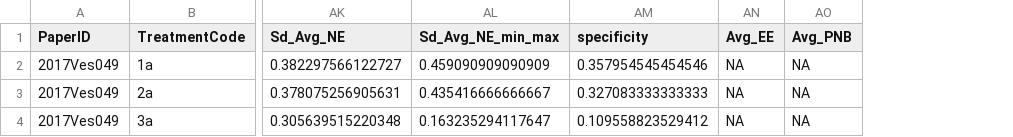
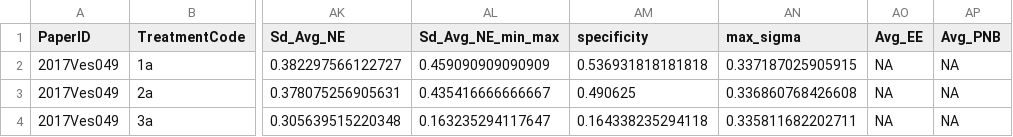
Before and after one commit to StefanoPagano/Social_norm_meta_analysis, a CSV file: Paper_csv/2017Ves049_finaldf.csv, drawn as a sheet; only a part is shown, gaps mark what is left out; the diff names each change by its address in the sheet, - before the commit and + after, or states it on an @@ line.

```diff
--- a/Paper_csv/2017Ves049_finaldf.csv
+++ b/Paper_csv/2017Ves049_finaldf.csv
+column AN (max_sigma), rows 2-4: 0.337187025905915 | 0.336860768426608 | 0.335811682202711
-AM2 (specificity): 0.357954545454546
+AM2 (specificity): 0.536931818181818
-AM3 (specificity): 0.327083333333333
+AM3 (specificity): 0.490625
-AM4 (specificity): 0.109558823529412
+AM4 (specificity): 0.164338235294118
```
Also changed, not shown: File_DB/Output/Treatment.csv, Paper_csv/2016Kim003_finaldf.csv, 22 other files.
